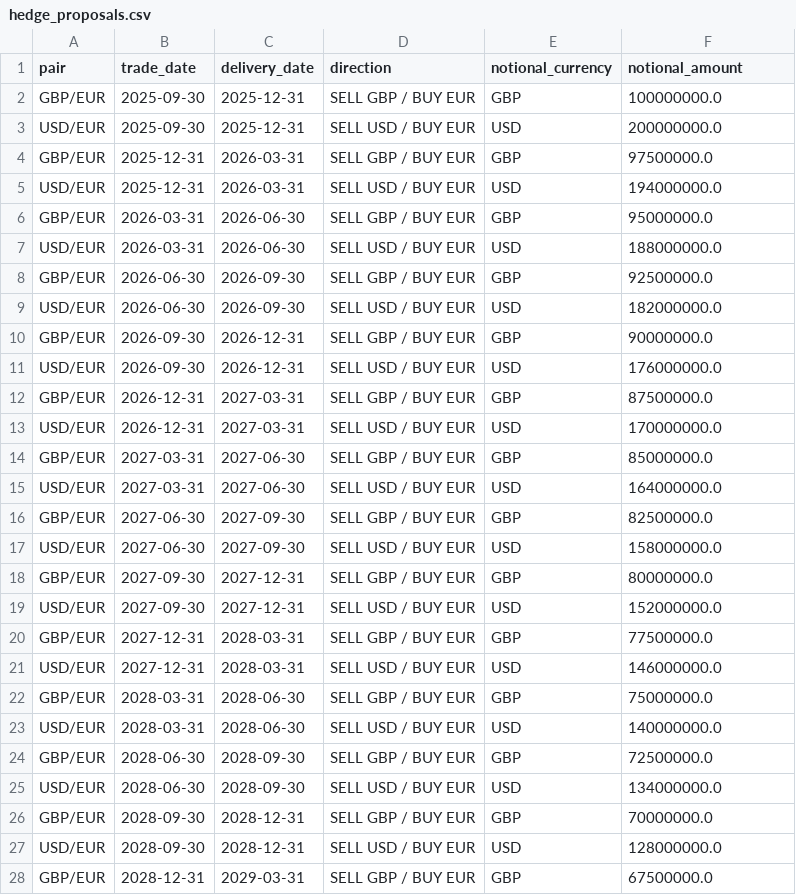
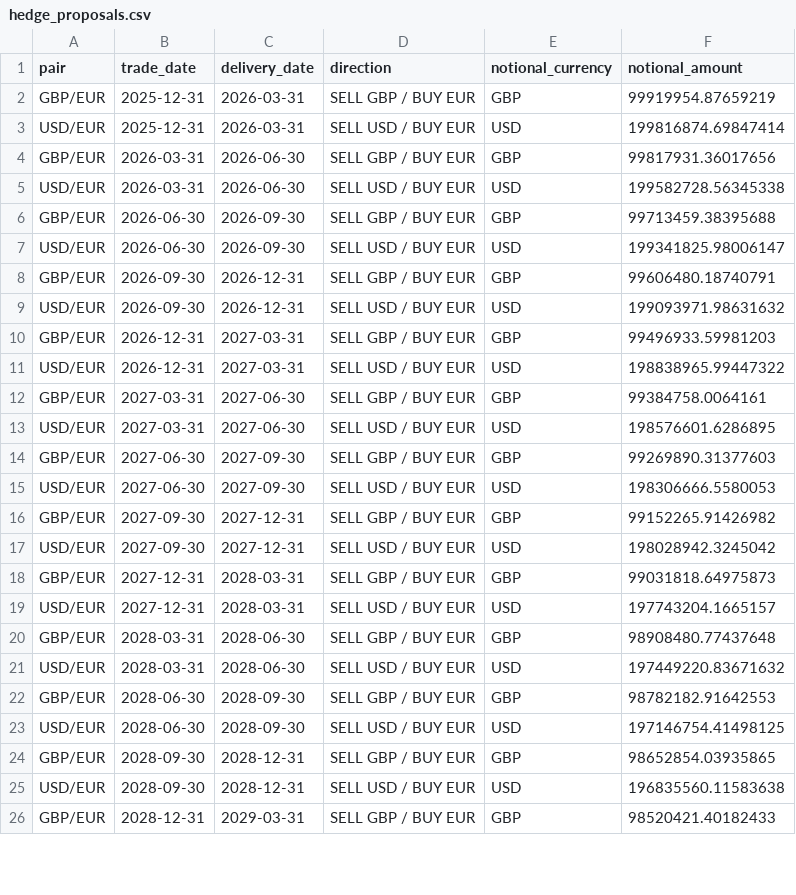
Before and after one commit to ajs-16/cst-case-study, a CSV file: examples/outputs/hedge_proposals.csv, drawn as a sheet; only a part is shown; the diff covers the shown part only.

```diff
--- a/examples/outputs/hedge_proposals.csv
+++ b/examples/outputs/hedge_proposals.csv
@@ -1,28 +1,26 @@
 pair,trade_date,delivery_date,direction,notional_currency,notional_amount
-GBP/EUR,2025-09-30,2025-12-31,SELL GBP / BUY EUR,GBP,100000000.0
-USD/EUR,2025-09-30,2025-12-31,SELL USD / BUY EUR,USD,200000000.0
-GBP/EUR,2025-12-31,2026-03-31,SELL GBP / BUY EUR,GBP,97500000.0
-USD/EUR,2025-12-31,2026-03-31,SELL USD / BUY EUR,USD,194000000.0
-GBP/EUR,2026-03-31,2026-06-30,SELL GBP / BUY EUR,GBP,95000000.0
-USD/EUR,2026-03-31,2026-06-30,SELL USD / BUY EUR,USD,188000000.0
-GBP/EUR,2026-06-30,2026-09-30,SELL GBP / BUY EUR,GBP,92500000.0
-USD/EUR,2026-06-30,2026-09-30,SELL USD / BUY EUR,USD,182000000.0
-GBP/EUR,2026-09-30,2026-12-31,SELL GBP / BUY EUR,GBP,90000000.0
-USD/EUR,2026-09-30,2026-12-31,SELL USD / BUY EUR,USD,176000000.0
-GBP/EUR,2026-12-31,2027-03-31,SELL GBP / BUY EUR,GBP,87500000.0
-USD/EUR,2026-12-31,2027-03-31,SELL USD / BUY EUR,USD,170000000.0
-GBP/EUR,2027-03-31,2027-06-30,SELL GBP / BUY EUR,GBP,85000000.0
-USD/EUR,2027-03-31,2027-06-30,SELL USD / BUY EUR,USD,164000000.0
-GBP/EUR,2027-06-30,2027-09-30,SELL GBP / BUY EUR,GBP,82500000.0
-USD/EUR,2027-06-30,2027-09-30,SELL USD / BUY EUR,USD,158000000.0
-GBP/EUR,2027-09-30,2027-12-31,SELL GBP / BUY EUR,GBP,80000000.0
-USD/EUR,2027-09-30,2027-12-31,SELL USD / BUY EUR,USD,152000000.0
-GBP/EUR,2027-12-31,2028-03-31,SELL GBP / BUY EUR,GBP,77500000.0
-USD/EUR,2027-12-31,2028-03-31,SELL USD / BUY EUR,USD,146000000.0
-GBP/EUR,2028-03-31,2028-06-30,SELL GBP / BUY EUR,GBP,75000000.0
-USD/EUR,2028-03-31,2028-06-30,SELL USD / BUY EUR,USD,140000000.0
-GBP/EUR,2028-06-30,2028-09-30,SELL GBP / BUY EUR,GBP,72500000.0
-USD/EUR,2028-06-30,2028-09-30,SELL USD / BUY EUR,USD,134000000.0
-GBP/EUR,2028-09-30,2028-12-31,SELL GBP / BUY EUR,GBP,70000000.0
-USD/EUR,2028-09-30,2028-12-31,SELL USD / BUY EUR,USD,128000000.0
-GBP/EUR,2028-12-31,2029-03-31,SELL GBP / BUY EUR,GBP,67500000.0
+GBP/EUR,2025-12-31,2026-03-31,SELL GBP / BUY EUR,GBP,99919954.87659219
+USD/EUR,2025-12-31,2026-03-31,SELL USD / BUY EUR,USD,199816874.69847414
+GBP/EUR,2026-03-31,2026-06-30,SELL GBP / BUY EUR,GBP,99817931.36017656
+USD/EUR,2026-03-31,2026-06-30,SELL USD / BUY EUR,USD,199582728.56345338
+GBP/EUR,2026-06-30,2026-09-30,SELL GBP / BUY EUR,GBP,99713459.38395688
+USD/EUR,2026-06-30,2026-09-30,SELL USD / BUY EUR,USD,199341825.98006147
+GBP/EUR,2026-09-30,2026-12-31,SELL GBP / BUY EUR,GBP,99606480.18740791
+USD/EUR,2026-09-30,2026-12-31,SELL USD / BUY EUR,USD,199093971.98631632
+GBP/EUR,2026-12-31,2027-03-31,SELL GBP / BUY EUR,GBP,99496933.59981203
+USD/EUR,2026-12-31,2027-03-31,SELL USD / BUY EUR,USD,198838965.99447322
+GBP/EUR,2027-03-31,2027-06-30,SELL GBP / BUY EUR,GBP,99384758.0064161
+USD/EUR,2027-03-31,2027-06-30,SELL USD / BUY EUR,USD,198576601.6286895
+GBP/EUR,2027-06-30,2027-09-30,SELL GBP / BUY EUR,GBP,99269890.31377603
+USD/EUR,2027-06-30,2027-09-30,SELL USD / BUY EUR,USD,198306666.5580053
+GBP/EUR,2027-09-30,2027-12-31,SELL GBP / BUY EUR,GBP,99152265.91426982
+USD/EUR,2027-09-30,2027-12-31,SELL USD / BUY EUR,USD,198028942.3245042
+GBP/EUR,2027-12-31,2028-03-31,SELL GBP / BUY EUR,GBP,99031818.64975873
+USD/EUR,2027-12-31,2028-03-31,SELL USD / BUY EUR,USD,197743204.1665157
+GBP/EUR,2028-03-31,2028-06-30,SELL GBP / BUY EUR,GBP,98908480.77437648
+USD/EUR,2028-03-31,2028-06-30,SELL USD / BUY EUR,USD,197449220.83671632
+GBP/EUR,2028-06-30,2028-09-30,SELL GBP / BUY EUR,GBP,98782182.91642553
+USD/EUR,2028-06-30,2028-09-30,SELL USD / BUY EUR,USD,197146754.41498125
+GBP/EUR,2028-09-30,2028-12-31,SELL GBP / BUY EUR,GBP,98652854.03935865
+USD/EUR,2028-09-30,2028-12-31,SELL USD / BUY EUR,USD,196835560.11583638
+GBP/EUR,2028-12-31,2029-03-31,SELL GBP / BUY EUR,GBP,98520421.40182433
```
Also changed, not shown: 13 edited cells elsewhere in this file, examples/outputs/nav_schedule.csv.
